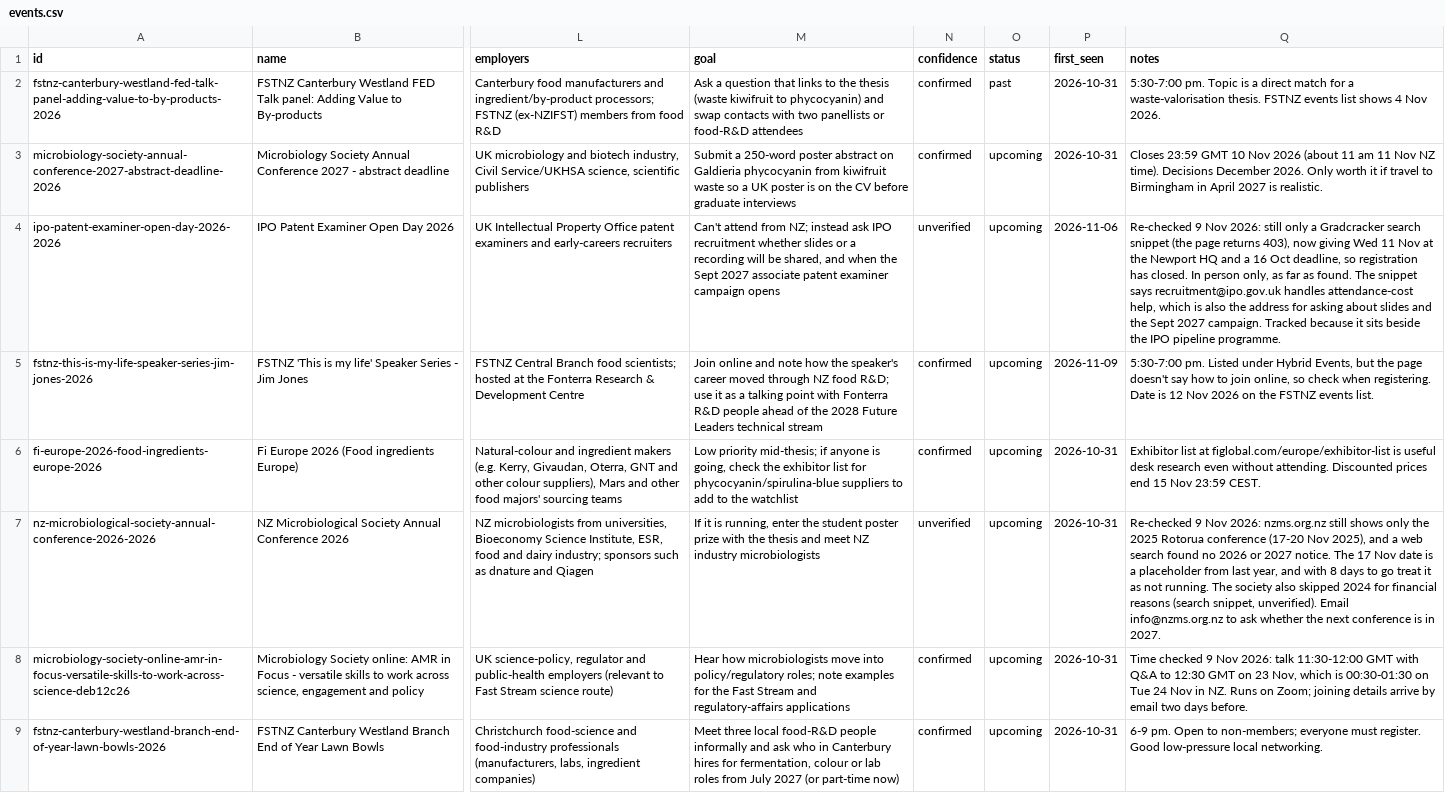
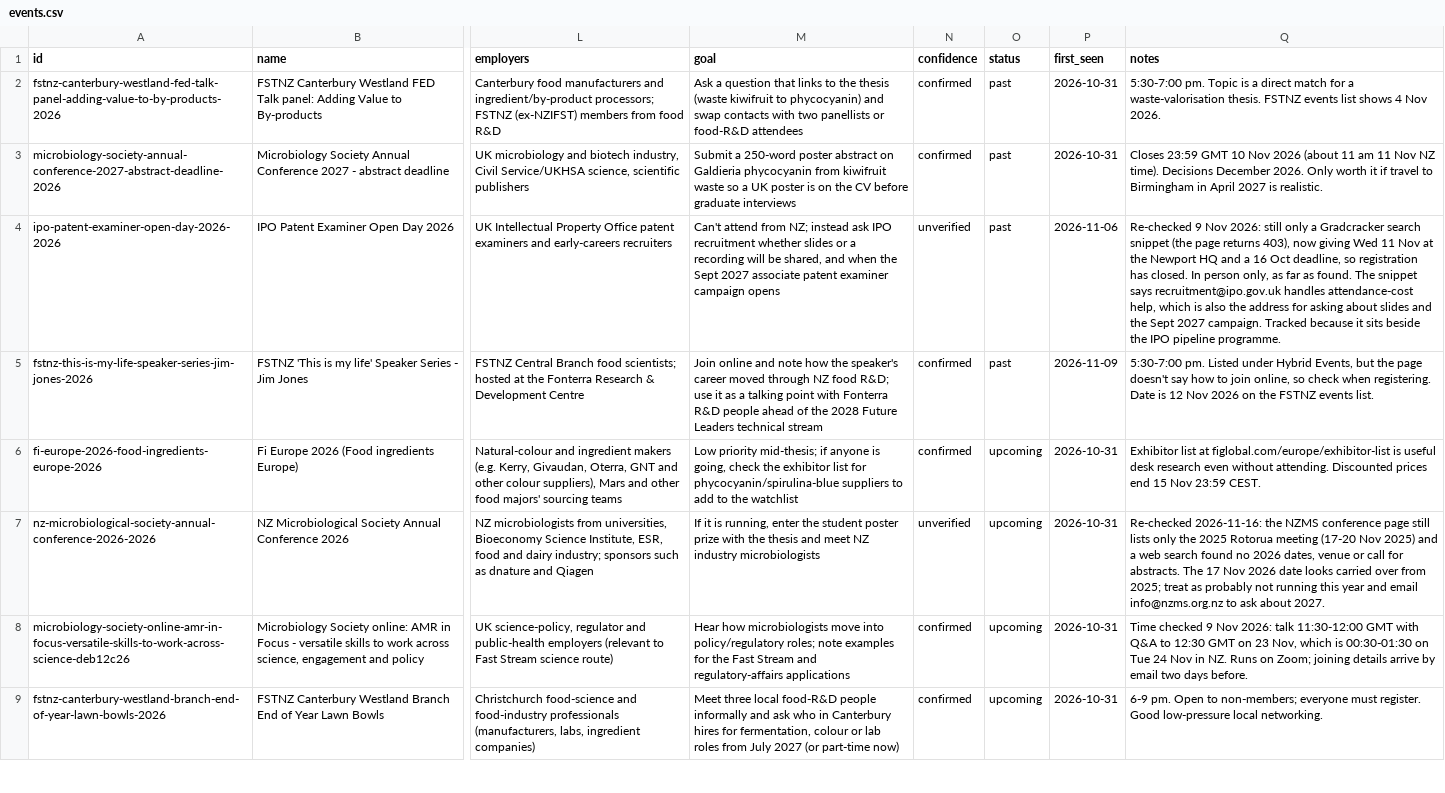
Before and after one commit to mishlin123/job-companyhunt, a CSV file: tracker/events.csv, drawn as a sheet; only a part is shown, gaps mark what is left out; the diff covers the shown part only; the diff names each change by its address in the sheet, - before the commit and + after, or states it on an @@ line.

```diff
--- a/tracker/events.csv
+++ b/tracker/events.csv
-O3:O5 (status): upcoming
+O3:O5 (status): past
-Q7 (notes): Re-checked 9 Nov 2026: nzms.org.nz still shows only the 2025 Rotorua conference (17-20 Nov 2025), and a web search found no 2026 or 2027 notice. The 17 Nov date is a placeholder from last year, and with 8 days to go treat it as not running. The society also skipped 2024 for financial reasons (search snippet, unverified). Email info@nzms.org.nz to ask whether the next conference is in 2027.
+Q7 (notes): Re-checked 2026-11-16: the NZMS conference page still lists only the 2025 Rotorua meeting (17-20 Nov 2025) and a web search found no 2026 dates, venue or call for abstracts. The 17 Nov 2026 date looks carried over from 2025; treat as probably not running this year and email info@nzms.org.nz to ask about 2027.
```
Also changed, not shown: 2 added rows and 1 edited cell elsewhere in this file, tracker/outreach.csv, tracker/pipeline.csv, 4 other files.
